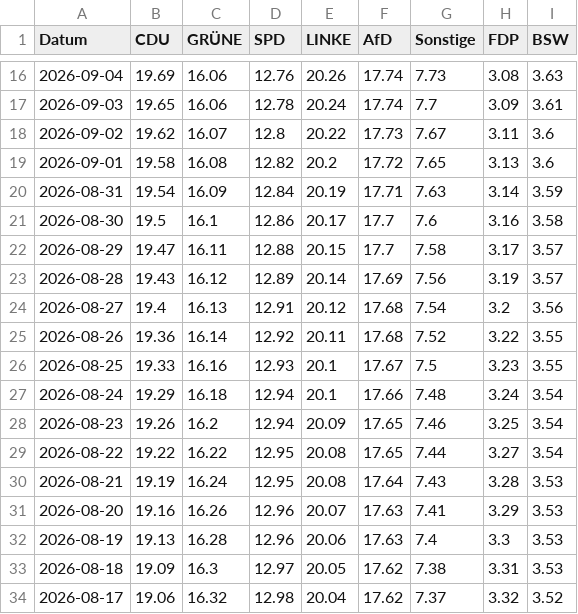
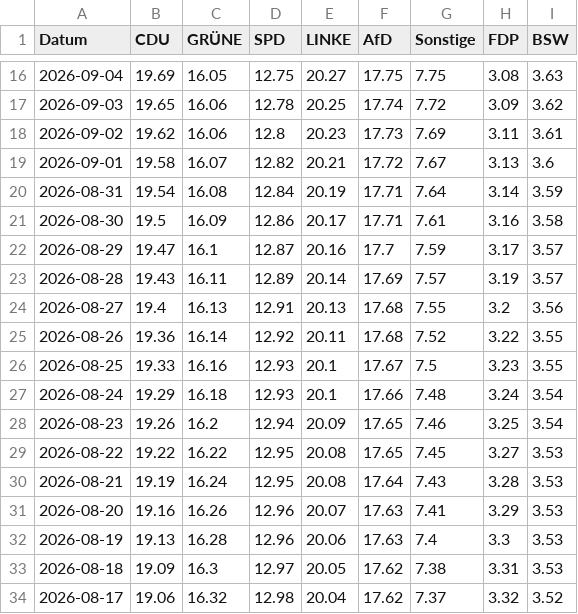
Before and after one commit to Cacauu/2025_ddj_wahlen_data, a CSV file: data/poll_of_polls_BERLIN.csv, drawn as a sheet; only a part is shown, gaps mark what is left out; the diff covers the shown part only.

```diff
--- a/data/poll_of_polls_BERLIN.csv
+++ b/data/poll_of_polls_BERLIN.csv
@@ -16,15 +16,15 @@ Datum,CDU,GRÜNE,SPD,LINKE,AfD,Sonstige,FDP,BSW
-2026-09-04,19.69,16.06,12.76,20.26,17.74,7.73,3.08,3.63
-2026-09-03,19.65,16.06,12.78,20.24,17.74,7.7,3.09,3.61
-2026-09-02,19.62,16.07,12.8,20.22,17.73,7.67,3.11,3.6
-2026-09-01,19.58,16.08,12.82,20.2,17.72,7.65,3.13,3.6
-2026-08-31,19.54,16.09,12.84,20.19,17.71,7.63,3.14,3.59
-2026-08-30,19.5,16.1,12.86,20.17,17.7,7.6,3.16,3.58
-2026-08-29,19.47,16.11,12.88,20.15,17.7,7.58,3.17,3.57
-2026-08-28,19.43,16.12,12.89,20.14,17.69,7.56,3.19,3.57
-2026-08-27,19.4,16.13,12.91,20.12,17.68,7.54,3.2,3.56
+2026-09-04,19.69,16.05,12.75,20.27,17.75,7.75,3.08,3.63
+2026-09-03,19.65,16.06,12.78,20.25,17.74,7.72,3.09,3.62
+2026-09-02,19.62,16.06,12.8,20.23,17.73,7.69,3.11,3.61
+2026-09-01,19.58,16.07,12.82,20.21,17.72,7.67,3.13,3.6
+2026-08-31,19.54,16.08,12.84,20.19,17.71,7.64,3.14,3.59
+2026-08-30,19.5,16.09,12.86,20.17,17.71,7.61,3.16,3.58
+2026-08-29,19.47,16.1,12.87,20.16,17.7,7.59,3.17,3.57
+2026-08-28,19.43,16.11,12.89,20.14,17.69,7.57,3.19,3.57
+2026-08-27,19.4,16.13,12.91,20.13,17.68,7.55,3.2,3.56
 2026-08-26,19.36,16.14,12.92,20.11,17.68,7.52,3.22,3.55
 2026-08-25,19.33,16.16,12.93,20.1,17.67,7.5,3.23,3.55
-2026-08-24,19.29,16.18,12.94,20.1,17.66,7.48,3.24,3.54
+2026-08-24,19.29,16.18,12.93,20.1,17.66,7.48,3.24,3.54
 2026-08-23,19.26,16.2,12.94,20.09,17.65,7.46,3.25,3.54
-2026-08-22,19.22,16.22,12.95,20.08,17.65,7.44,3.27,3.54
+2026-08-22,19.22,16.22,12.95,20.08,17.65,7.45,3.27,3.53
 2026-08-21,19.19,16.24,12.95,20.08,17.64,7.43,3.28,3.53
```
Also changed, not shown: 75 edited cells elsewhere in this file.
